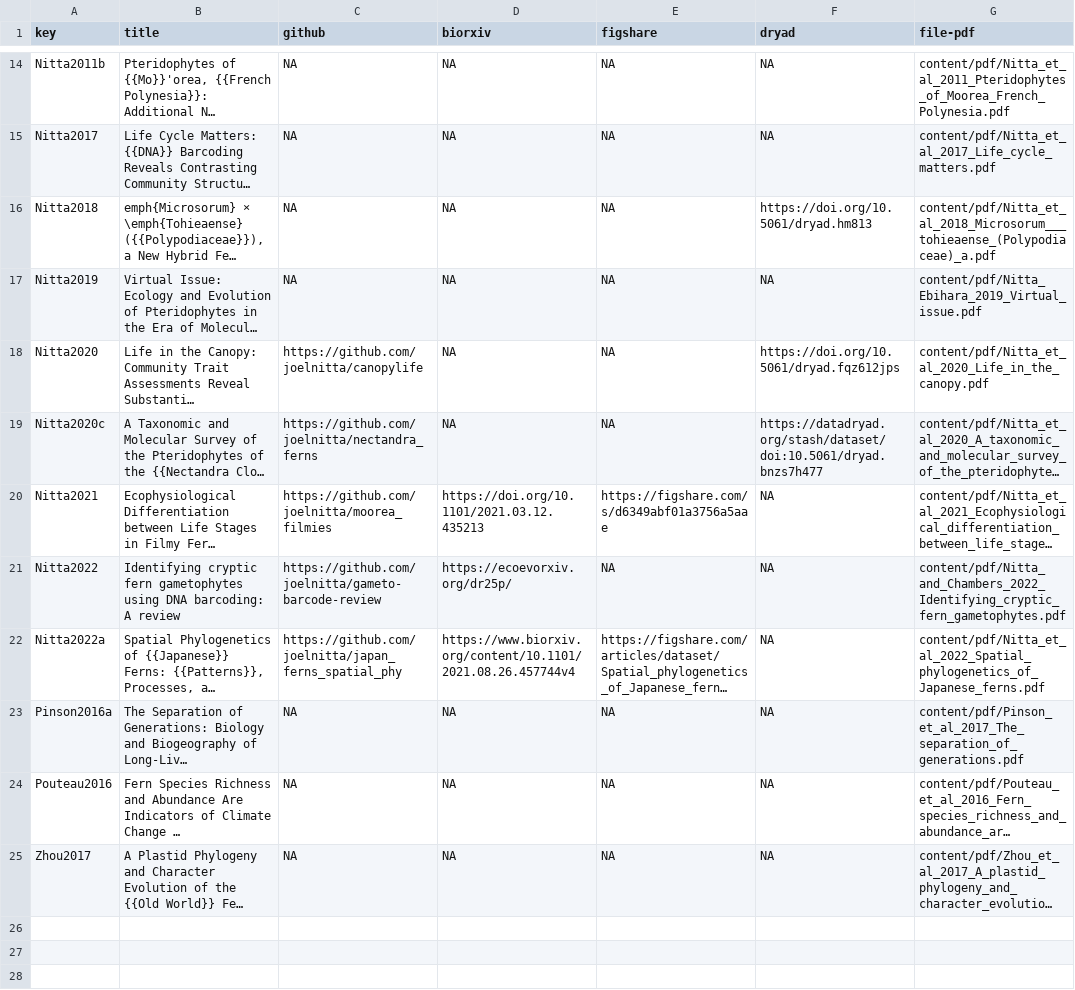
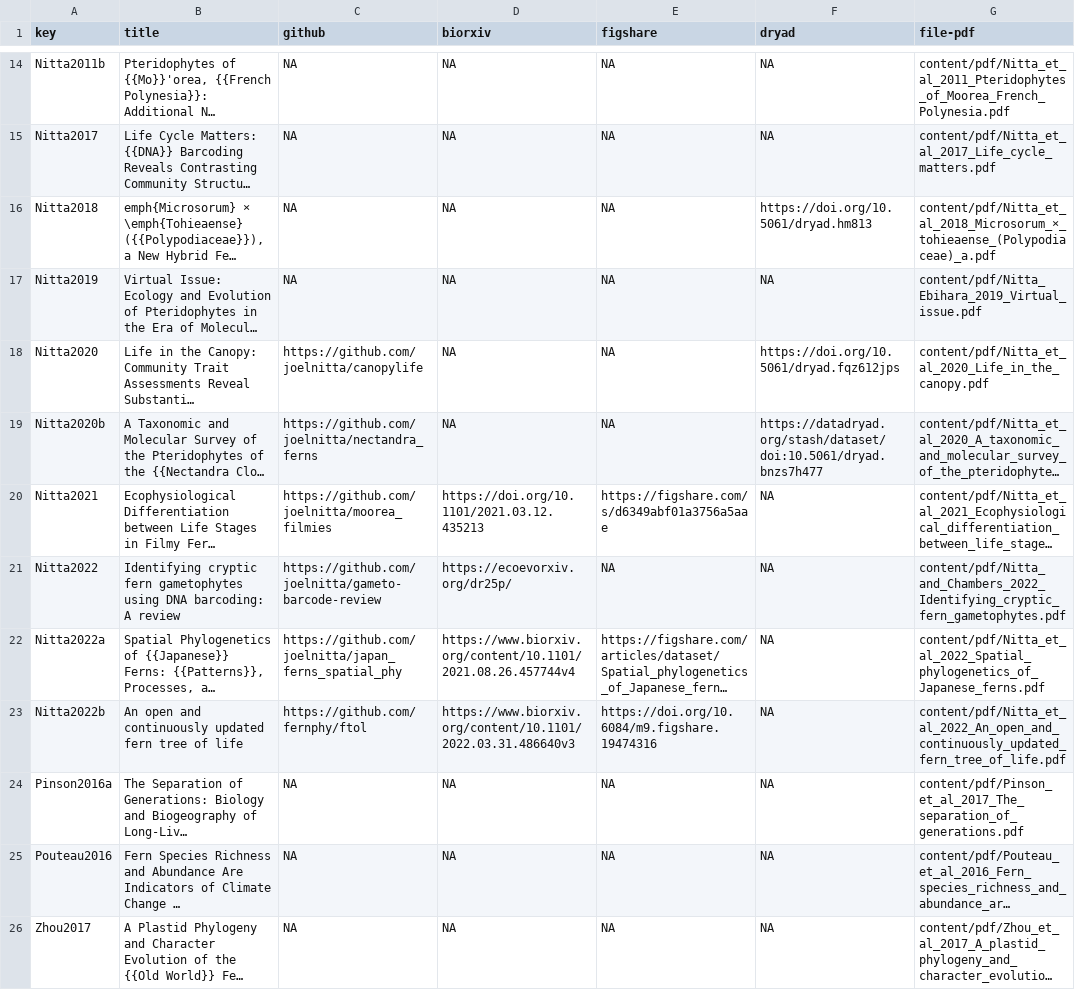
Before and after one commit to joelnitta/joelnitta-home, a CSV file: _bib/ref_metadata.csv, drawn as a sheet; only a part is shown, gaps mark what is left out; long unchanged cells end in …; the diff names each change by its address in the sheet, - before the commit and + after, or states it on an @@ line.

```diff
--- a/_bib/ref_metadata.csv
+++ b/_bib/ref_metadata.csv
-G16 (file-pdf): content/pdf/Nitta_et_al_2018_Microsorum___tohieaense_(Polypodiaceae)_a.pdf
+G16 (file-pdf): content/pdf/Nitta_et_al_2018_Microsorum_×_tohieaense_(Polypodiaceae)_a.pdf
-A19 (key): Nitta2020c
+A19 (key): Nitta2020b
+row 23: Nitta2022b | An open and continuously updated fern tree of life | https://github.com/fernphy/ftol | https://www.biorxiv.org/content/10.1101/2022.03.31.486640v3 | https://doi.org/10.6084/m9.figshare.19474316 | NA | content/pdf/Nitta_et_al_2022_An_open_and_continuously_updated_fern_tree_of_life.pdf
```
Also changed, not shown: 4 other files.
